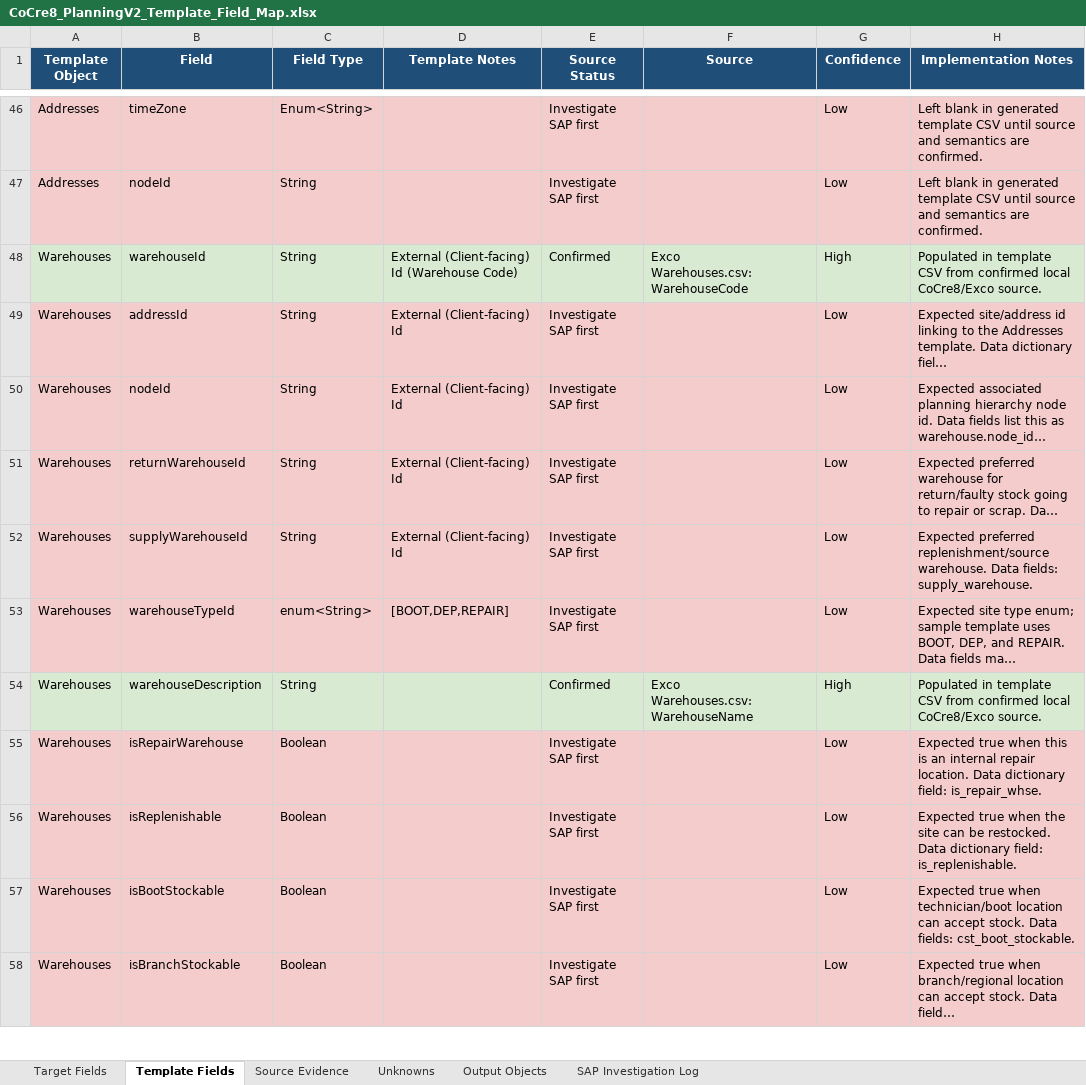
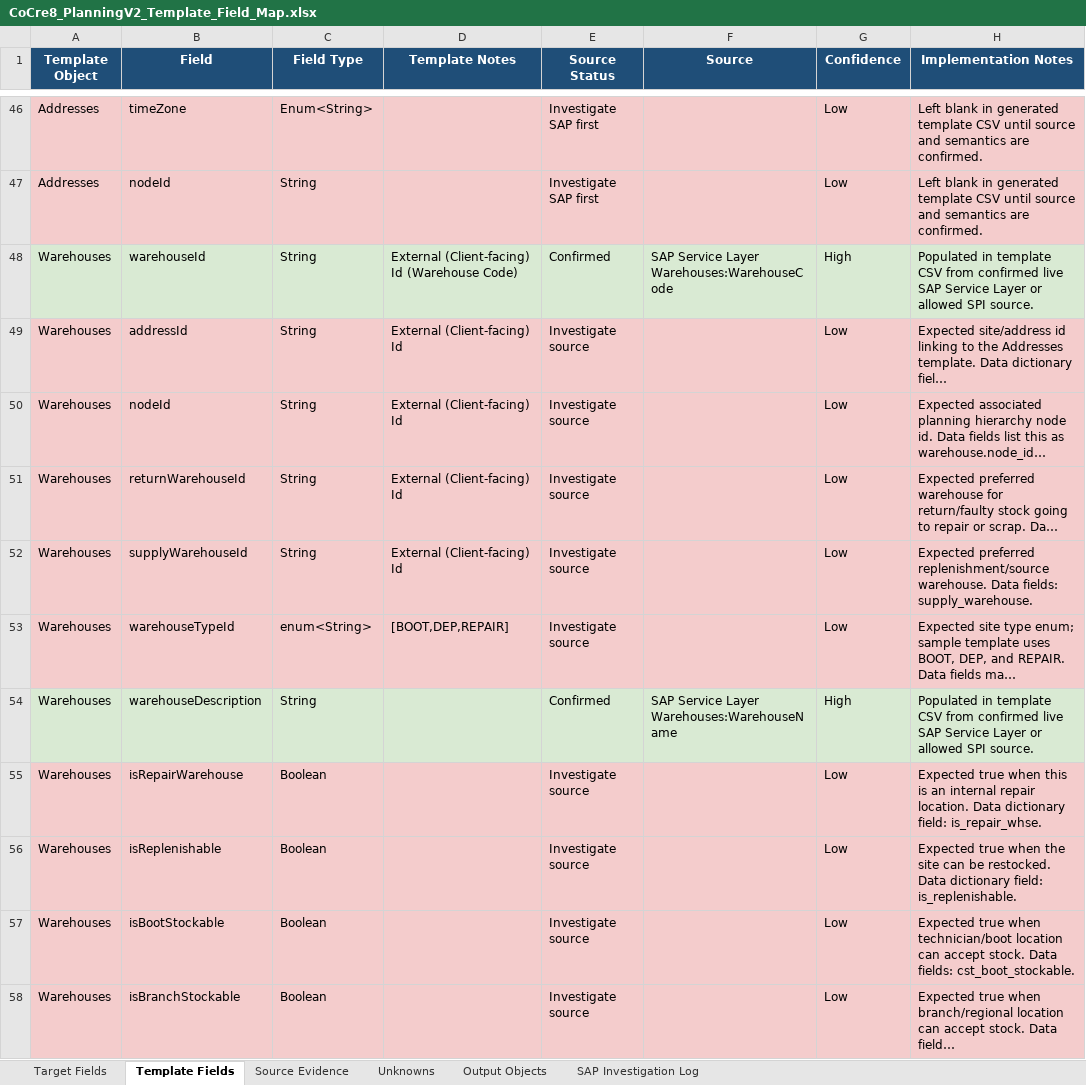
Before and after one commit to SPLChase/PlanningV2_CC8, an Excel workbook: docs/field-map/CoCre8_PlanningV2_Template_Field_Map.xlsx, sheet Template Fields, drawn as a sheet; only a part is shown, gaps mark what is left out; long unchanged cells end in …; values as stored, in another font and other column widths than the file's, no borders; table styles not drawn; the diff covers the shown part only; the diff names each change by its address in the sheet, - before the commit and + after, or states it on an @@ line.

Commit message:
Use live SAP sources for onboarding CSVs

```diff
--- a/docs/field-map/CoCre8_PlanningV2_Template_Field_Map.xlsx (sheet Template Fields)
+++ b/docs/field-map/CoCre8_PlanningV2_Template_Field_Map.xlsx (sheet Template Fields)
-F48 (Source): Exco Warehouses.csv:WarehouseCode
+F48 (Source): SAP Service Layer Warehouses:WarehouseCode
-H48 (Implementation Notes): …from confirmed local CoCre8/Exco source.
+H48 (Implementation Notes): …from confirmed live SAP Service Layer or allowed SPI source.
-E49:E53 (Source Status): Investigate SAP first
+E49:E53 (Source Status): Investigate source
-F54 (Source): Exco Warehouses.csv:WarehouseName
+F54 (Source): SAP Service Layer Warehouses:WarehouseName
-H54 (Implementation Notes): …from confirmed local CoCre8/Exco source.
+H54 (Implementation Notes): …from confirmed live SAP Service Layer or allowed SPI source.
-E55:E58 (Source Status): Investigate SAP first
+E55:E58 (Source Status): Investigate source
```
Also changed, not shown: 36 edited cells and cell formats elsewhere in this sheet, sheet Target Fields, sheet Unknowns, sheet Source Evidence, sheet Output Objects, 8 other files.
